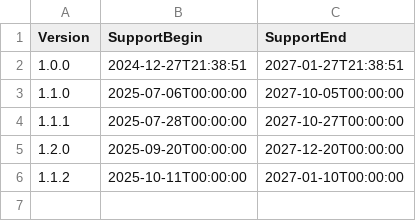
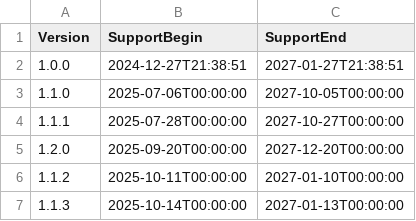
Before and after one commit to anionDevelopment/OpenDMS, a CSV file: Other/Resources/Support/InformationAboutSupportedVersions.csv, drawn as a sheet.

Commit message:
updated version

```diff
--- a/Other/Resources/Support/InformationAboutSupportedVersions.csv
+++ b/Other/Resources/Support/InformationAboutSupportedVersions.csv
@@ -6 +6,2 @@ Version;SupportBegin;SupportEnd
 1.1.2;2025-10-11T00:00:00;2027-01-10T00:00:00
+1.1.3;2025-10-14T00:00:00;2027-01-13T00:00:00
```
Also changed, not shown: 23 other files.
